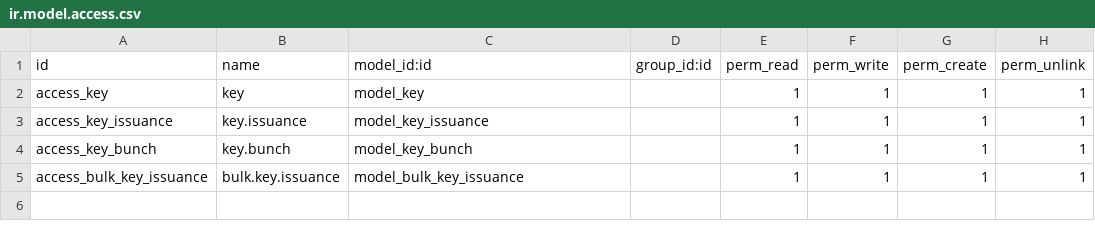
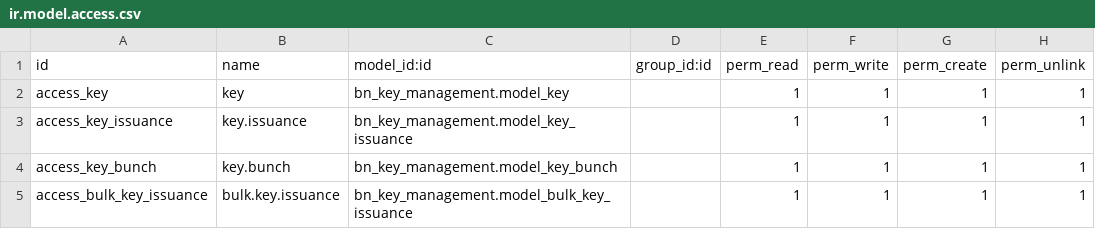
Before and after one commit to Saylani-Welfare-Trust/swit-odoo, a CSV file: custom-addons/bn_key_management/security/ir.model.access.csv, drawn as a sheet.

```diff
--- a/custom-addons/bn_key_management/security/ir.model.access.csv
+++ b/custom-addons/bn_key_management/security/ir.model.access.csv
@@ -1,5 +1,5 @@
 id,name,model_id:id,group_id:id,perm_read,perm_write,perm_create,perm_unlink
-access_key,key,model_key,,1,1,1,1
-access_key_issuance,key.issuance,model_key_issuance,,1,1,1,1
-access_key_bunch,key.bunch,model_key_bunch,,1,1,1,1
-access_bulk_key_issuance,bulk.key.issuance,model_bulk_key_issuance,,1,1,1,1
+access_key,key,bn_key_management.model_key,,1,1,1,1
+access_key_issuance,key.issuance,bn_key_management.model_key_issuance,,1,1,1,1
+access_key_bunch,key.bunch,bn_key_management.model_key_bunch,,1,1,1,1
+access_bulk_key_issuance,bulk.key.issuance,bn_key_management.model_bulk_key_issuance,,1,1,1,1
```
Also changed, not shown: custom-addons/bn_donation_box/security/ir.model.access.csv, custom-addons/bn_donation_home_service/security/ir.model.access.csv, 50 other files.
